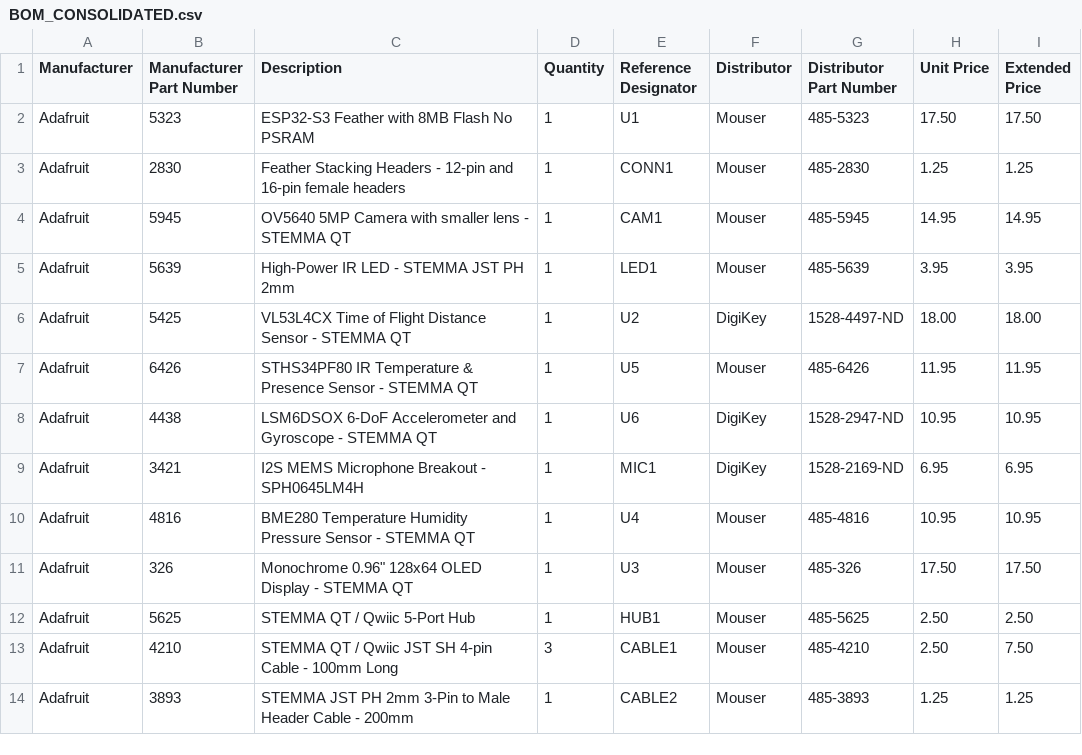
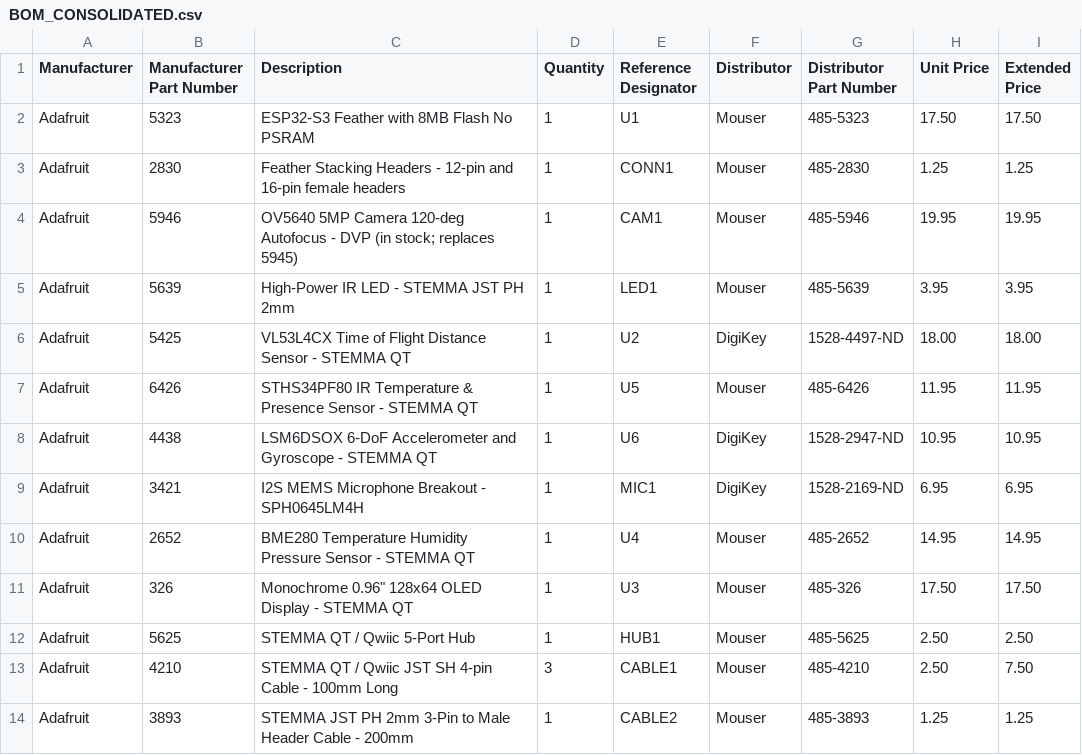
Before and after one commit to bandwith/ShopVacRatTrap, a CSV file: BOM_CONSOLIDATED.csv, drawn as a sheet; only a part is shown.

Commit message:
fix(bom): replace out-of-stock BME280 (4816) and camera (5945) with in-stock parts (#103)
The pricing refresh flagged two parts as unavailable at Mouser. Both are
replaced with in-stock, drop-in-compatible parts that keep the project goals:

- BME280 env sensor: Adafruit 4816 -> 2652 (Mouser 485-2652, in stock). Same
  Bosch BME280 chip on a STEMMA QT board at the same I2C address (0x77) --
  preserves the zero-solder STEMMA QT chain and needs no firmware change.
- OV5640 camera: Adafruit 5945 -> 5946 (Mouser 485-5946, in stock). Same OV5640
  sensor and DVP pinout, 120deg autofocus lens; drop-in with no firmware change.
  (The camera is a parallel DVP device, not on the STEMMA QT I2C bus, despite
  the earlier BOM description -- corrected here.)

Updates BOM_CONSOLIDATED.csv and all docs that referenced the old part numbers
(electrical, bom, sourcing, component-dimensions, supplier-changes,
installation, 3d_models README). sourcing.md gains a STEMMA-QT alternatives
list (BME680/BMP390/SHT41). No firmware change; rat-trap.yaml still passes
esphome config.

```diff
--- a/BOM_CONSOLIDATED.csv
+++ b/BOM_CONSOLIDATED.csv
@@ -3,3 +3,3 @@ Adafruit,5323,ESP32-S3 Feather with 8MB Flash No PSRAM,1,U1,Mouser,485-5323,17.5
 Adafruit,2830,Feather Stacking Headers - 12-pin and 16-pin female headers,1,CONN1,Mouser,485-2830,1.25,1.25
-Adafruit,5945,OV5640 5MP Camera with smaller lens - STEMMA QT,1,CAM1,Mouser,485-5945,14.95,14.95
+Adafruit,5946,OV5640 5MP Camera 120-deg Autofocus - DVP (in stock; replaces 5945),1,CAM1,Mouser,485-5946,19.95,19.95
 Adafruit,5639,High-Power IR LED - STEMMA JST PH 2mm,1,LED1,Mouser,485-5639,3.95,3.95
@@ -9,3 +9,3 @@ Adafruit,4438,LSM6DSOX 6-DoF Accelerometer and Gyroscope - STEMMA QT,1,U6,DigiKe
 Adafruit,3421,I2S MEMS Microphone Breakout - SPH0645LM4H,1,MIC1,DigiKey,1528-2169-ND,6.95,6.95
-Adafruit,4816,BME280 Temperature Humidity Pressure Sensor - STEMMA QT,1,U4,Mouser,485-4816,10.95,10.95
+Adafruit,2652,BME280 Temperature Humidity Pressure Sensor - STEMMA QT,1,U4,Mouser,485-2652,14.95,14.95
 Adafruit,326,"Monochrome 0.96"" 128x64 OLED Display - STEMMA QT",1,U3,Mouser,485-326,17.50,17.50
```
Also changed, not shown: 7 other files.
